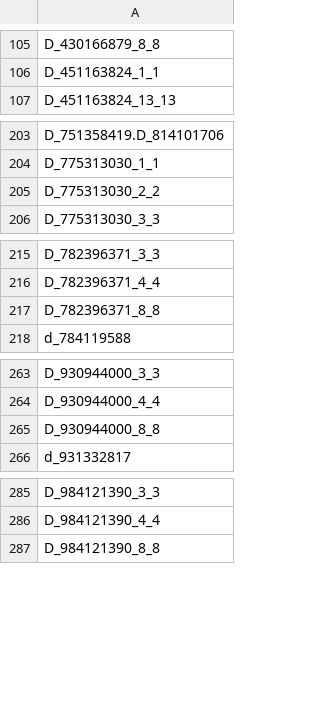
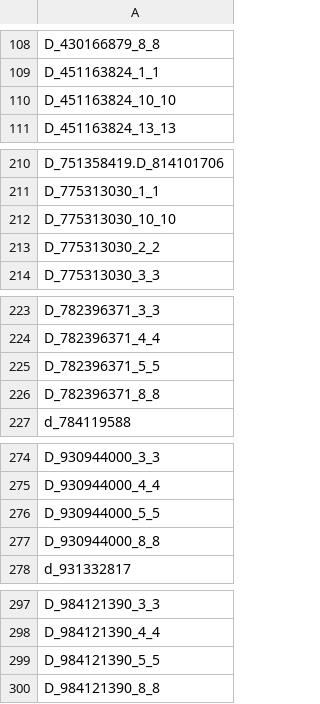
Before and after one commit to Analyticsphere/flatteningRequests, a CSV file: query_configs/covid19Survey_v1/prod/covid19Survey_v1-variables.csv, drawn as a sheet; only a part is shown, gaps mark what is left out; the diff covers the shown part only.

```diff
--- a/query_configs/covid19Survey_v1/prod/covid19Survey_v1-variables.csv
+++ b/query_configs/covid19Survey_v1/prod/covid19Survey_v1-variables.csv
@@ -106,2 +109,3 @@ D_430166879_8_8
 D_451163824_1_1
+D_451163824_10_10
 D_451163824_13_13
@@ -204,2 +211,3 @@ D_751358419.D_814101706
 D_775313030_1_1
+D_775313030_10_10
 D_775313030_2_2
@@ -216,2 +224,3 @@ D_782396371_3_3
 D_782396371_4_4
+D_782396371_5_5
 D_782396371_8_8
@@ -264,2 +275,3 @@ D_930944000_3_3
 D_930944000_4_4
+D_930944000_5_5
 D_930944000_8_8
@@ -286,2 +298,3 @@ D_984121390_3_3
 D_984121390_4_4
+D_984121390_5_5
 D_984121390_8_8
```
Also changed, not shown: 8 added rows elsewhere in this file, 2 other files.
